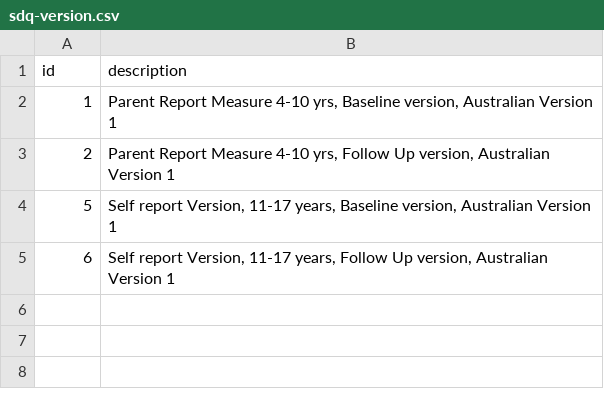
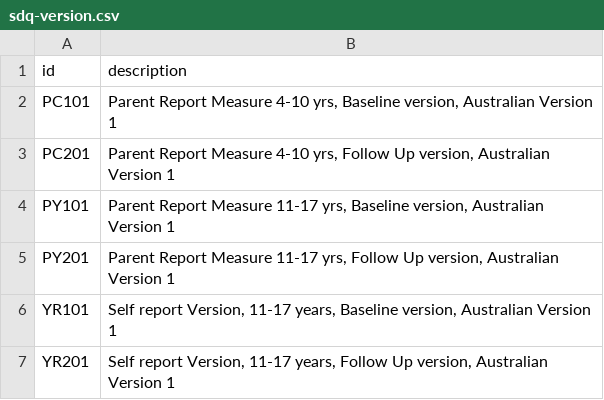
Before and after one commit to strategicdata/pmhc-mds-spec, a CSV file: table/collection-occasion/sdq/sdq-version.csv, drawn as a sheet.

Commit message:
Added PY versions of SDQ and made domain values consistant with NOCC.

```diff
--- a/table/collection-occasion/sdq/sdq-version.csv
+++ b/table/collection-occasion/sdq/sdq-version.csv
@@ -1,5 +1,7 @@
 id,description
-1,"Parent Report Measure 4-10 yrs, Baseline version, Australian Version 1"
-2,"Parent Report Measure 4-10 yrs, Follow Up version, Australian Version 1"
-5,"Self report Version, 11-17 years, Baseline version, Australian Version 1"
-6,"Self report Version, 11-17 years, Follow Up version, Australian Version 1"
+PC101,"Parent Report Measure 4-10 yrs, Baseline version, Australian Version 1"
+PC201,"Parent Report Measure 4-10 yrs, Follow Up version, Australian Version 1"
+PY101,"Parent Report Measure 11-17 yrs, Baseline version, Australian Version 1"
+PY201,"Parent Report Measure 11-17 yrs, Follow Up version, Australian Version 1"
+YR101,"Self report Version, 11-17 years, Baseline version, Australian Version 1"
+YR201,"Self report Version, 11-17 years, Follow Up version, Australian Version 1"
```
Also changed, not shown: data/sdq.csv, 2 other files.
